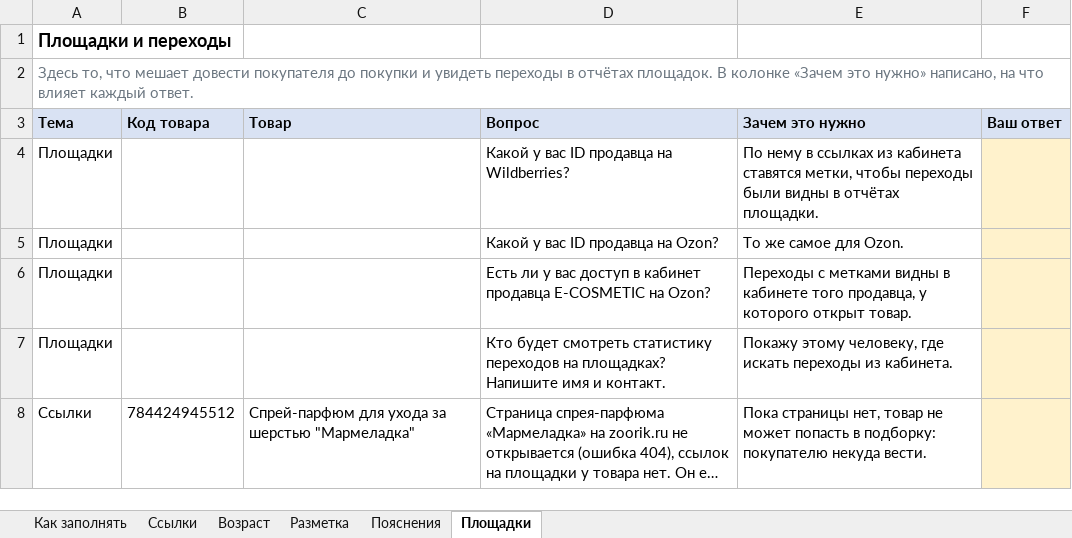
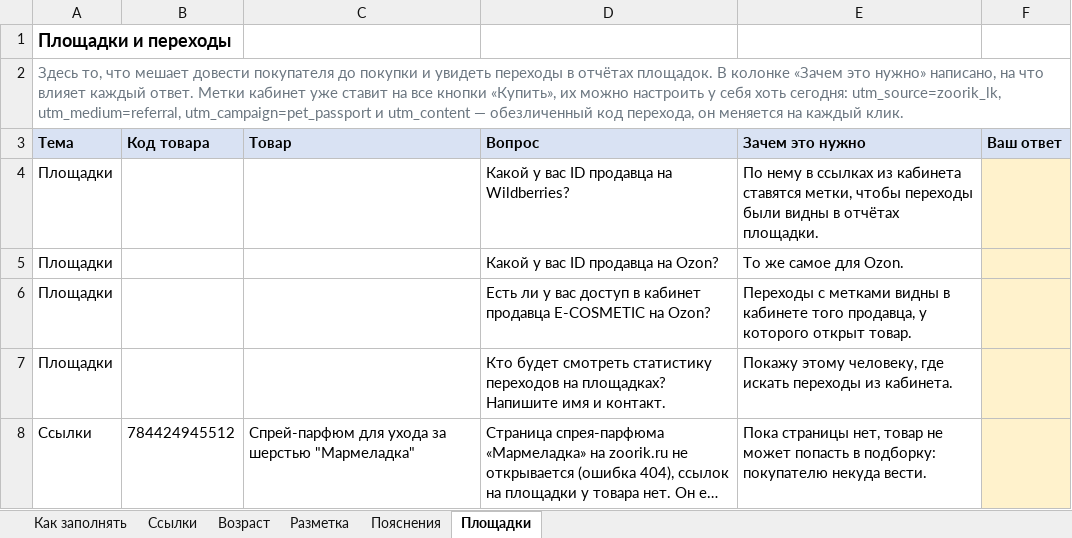
Before and after one commit to postnikovpato-code/zoorik, an Excel workbook: zapusk/files/zoorik-chto-ostalos.xlsx, sheet Площадки, drawn as a sheet; long unchanged cells end in …; values as stored, in another font and other column widths than the file's, no borders; the diff names each change by its address in the sheet, - before the commit and + after, or states it on an @@ line.

Commit message:
Страница до запуска: метки переходов можно настроить сразу

```diff
--- a/zapusk/files/zoorik-chto-ostalos.xlsx (sheet Площадки)
+++ b/zapusk/files/zoorik-chto-ostalos.xlsx (sheet Площадки)
-A2 (Тема): …каждый ответ.
+A2 (Тема): …каждый ответ. Метки кабинет уже ставит на все кнопки «Купить», их можно настроить у себя хоть сегодня: utm_source=zoorik_lk, utm_medium=referral, utm_campaign=pet_passport и utm_content — обезличенный код перехода, он меняется на каждый клик.
```
Also changed, not shown: 1 other file.
